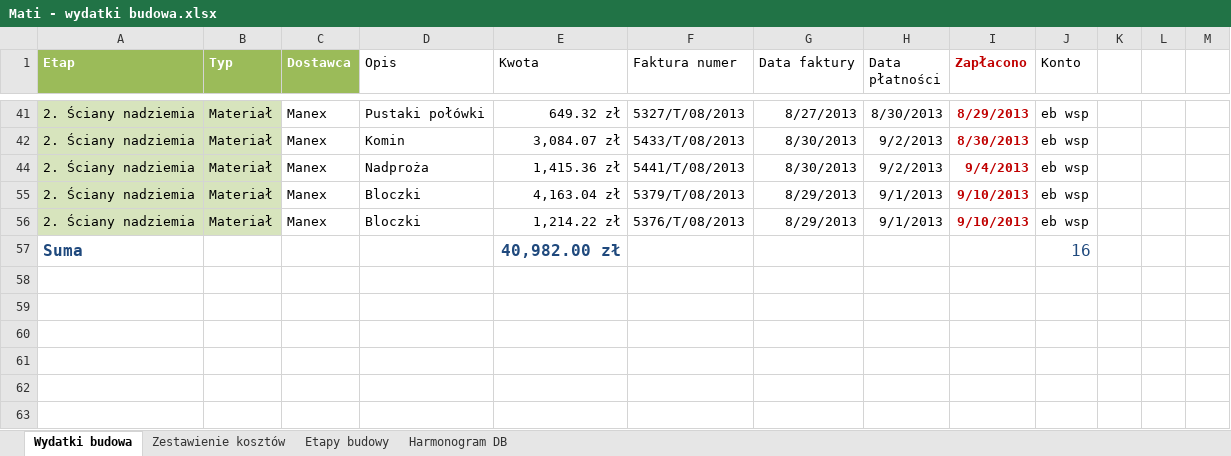
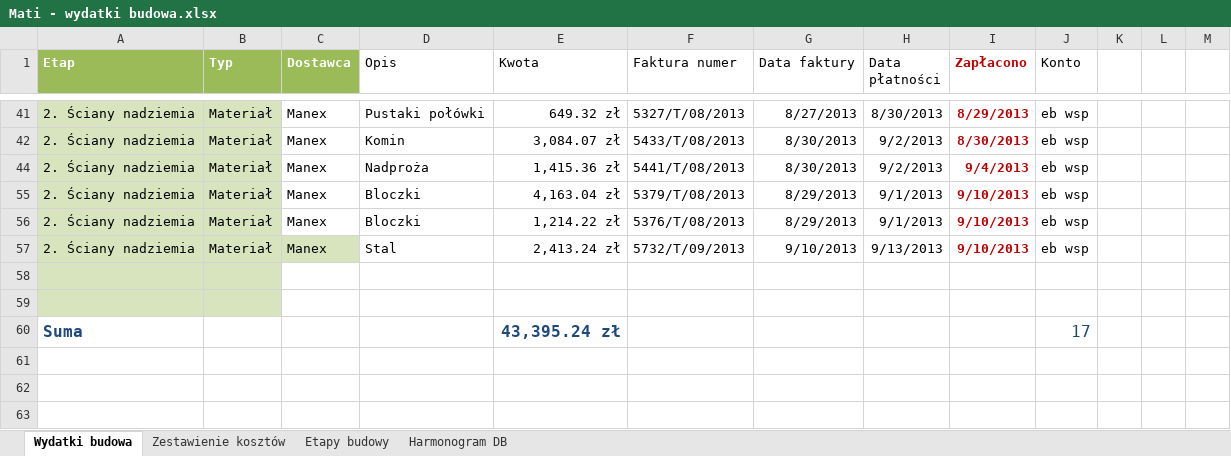
Before and after one commit to bajo2000/mati-sloncowati, an Excel workbook: plan/Mati - wydatki budowa.xlsx, sheet Wydatki budowa, drawn as a sheet; only a part is shown, gaps mark what is left out; the shorter side is filled out with more unchanged rows; values as stored, in another font and other column widths than the file's, no borders; table styles not drawn; addresses are those after the commit; the diff names each change by its address in the sheet, - before the commit and + after, or states it on an @@ line.

Commit message:
stal na strop

```diff
--- a/plan/Mati - wydatki budowa.xlsx (sheet Wydatki budowa)
+++ b/plan/Mati - wydatki budowa.xlsx (sheet Wydatki budowa)
+row 57: 2. Ściany nadziemia | Materiał | Manex | Stal | 2,413.24 zł | 5732/T/09/2013 | 9/10/2013 | 9/13/2013 | 9/10/2013 | eb wsp
+row 58: (empty)
+row 59: (empty)
-E60 (Kwota): 40,982.00 zł
+E60 (Kwota): 43,395.24 zł
-J60 (Konto): 16
+J60 (Konto): 17
```
Also changed, not shown: charts or pictures.
